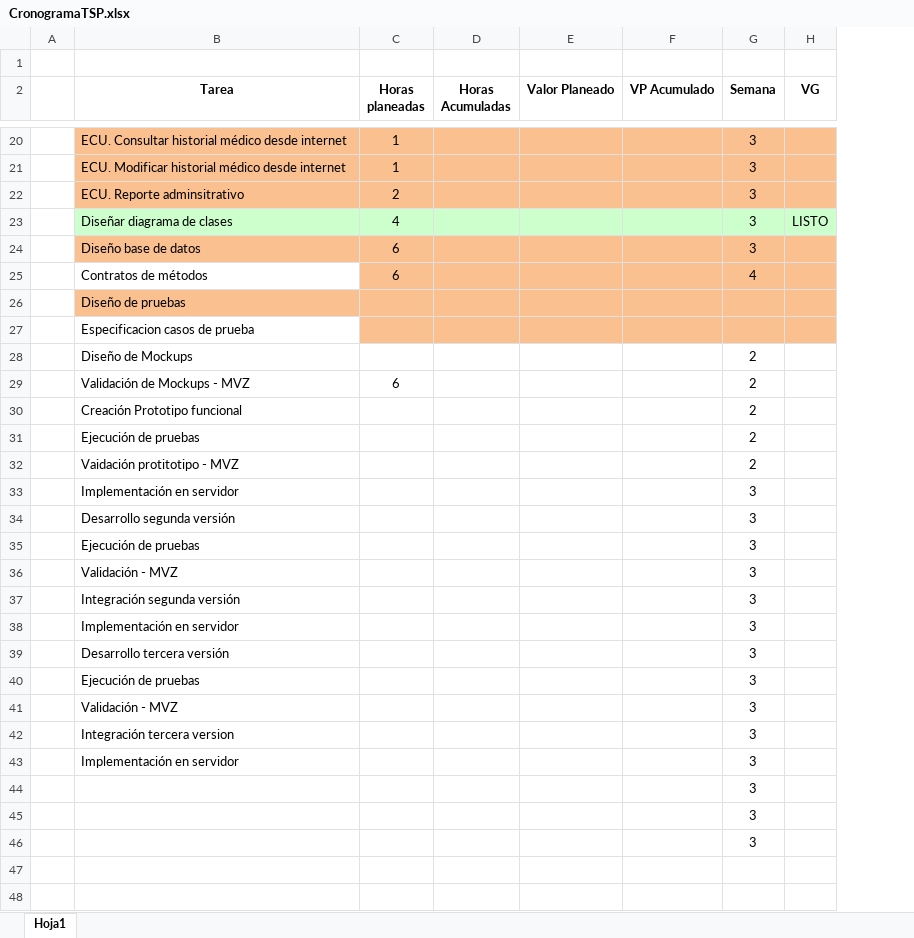
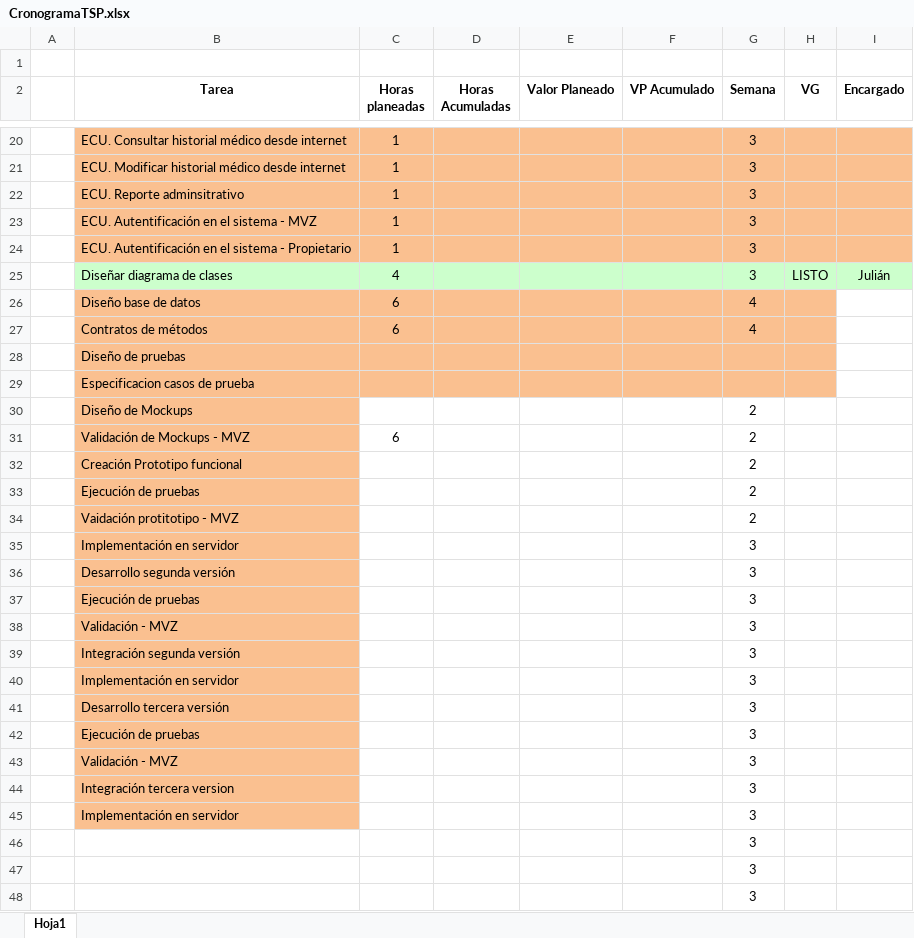
Before and after one commit to guatajuk/hospitalVeterinario, an Excel workbook: documentos/General/CronogramaTSP.xlsx, sheet Hoja1, drawn as a sheet; only a part is shown, gaps mark what is left out; values as stored, in another font and other column widths than the file's, no borders; addresses are those after the commit; the diff covers the shown part only; the diff names each change by its address in the sheet, - before the commit and + after, or states it on an @@ line.

```diff
--- a/documentos/General/CronogramaTSP.xlsx (sheet Hoja1)
+++ b/documentos/General/CronogramaTSP.xlsx (sheet Hoja1)
+column I (Encargado), row 25: Julián
-C22 (Horas planeadas): 2
+C22 (Horas planeadas): 1
+row 23:  | ECU. Autentificación en el sistema - MVZ | 1 |  |  |  | 3
+row 24:  | ECU. Autentificación en el sistema - Propietario | 1 |  |  |  | 3
-G26 (Semana): 3
+G26 (Semana): 4
-B27 fill: none
+B27 fill: #FAC090
-B29:B45 fill: none
+B29:B45 fill: #FAC090
```
Also changed, not shown: 9 edited cells and cell formats elsewhere in this sheet, 1 other file.
